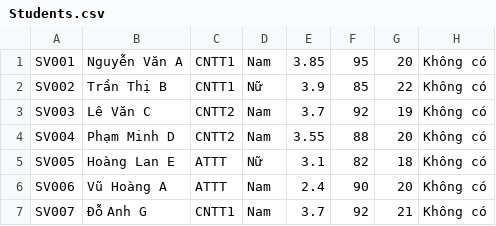
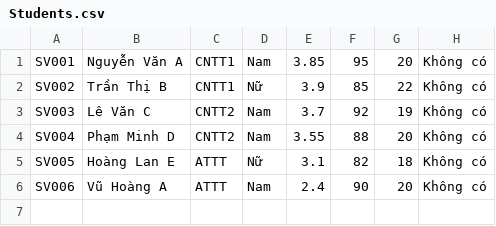
Before and after one commit to gaulmt/Quanly-SV-java, a CSV file: src/System/Data/Students.csv, drawn as a sheet; the diff names each change by its address in the sheet, - before the commit and + after, or states it on an @@ line.

```diff
--- a/src/System/Data/Students.csv
+++ b/src/System/Data/Students.csv
-row 7: SV007 | Đỗ Anh G | CNTT1 | Nam | 3.7 | 92 | 21 | Không có
```
Also changed, not shown: 3 other files.
